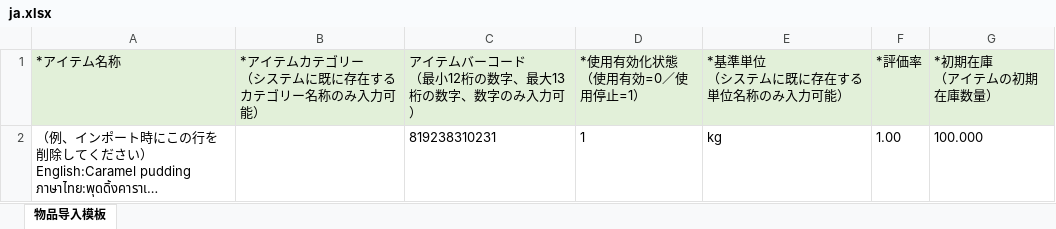
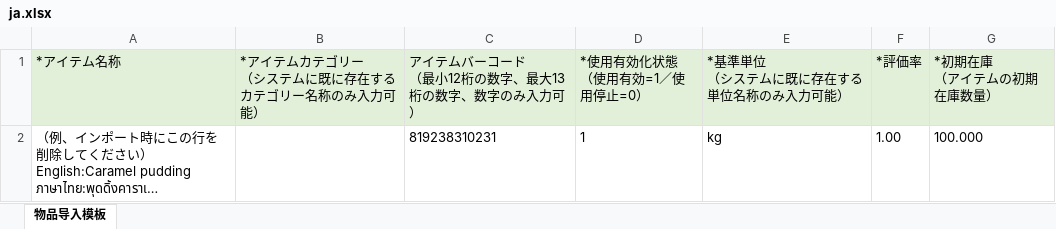
Before and after one commit to hitosea/ttpos-server-go, an Excel workbook: admin/public/imports/item/ja.xlsx, sheet 物品导入模板, drawn as a sheet; long unchanged cells end in …; values as stored, in another font and other column widths than the file's, no borders; ↵ is a line break in a cell; the diff names each change by its address in the sheet, - before the commit and + after, or states it on an @@ line.

```diff
--- a/admin/public/imports/item/ja.xlsx (sheet 物品导入模板)
+++ b/admin/public/imports/item/ja.xlsx (sheet 物品导入模板)
-D1: *使用有効化状態 ↵ （使用有効=0／使用停止=1）
+D1: *使用有効化状態 ↵ （使用有効=1／使用停止=0）
```
Also changed, not shown: admin/public/imports/item/en.xlsx, admin/public/imports/item/my.xlsx, 19 other files.
